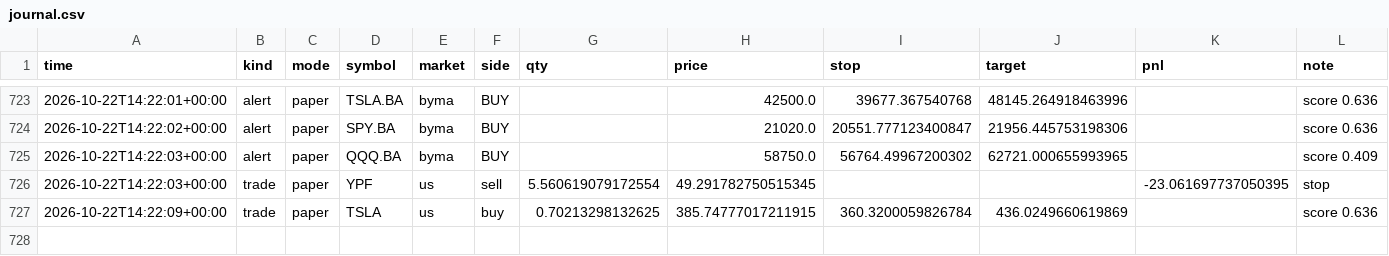
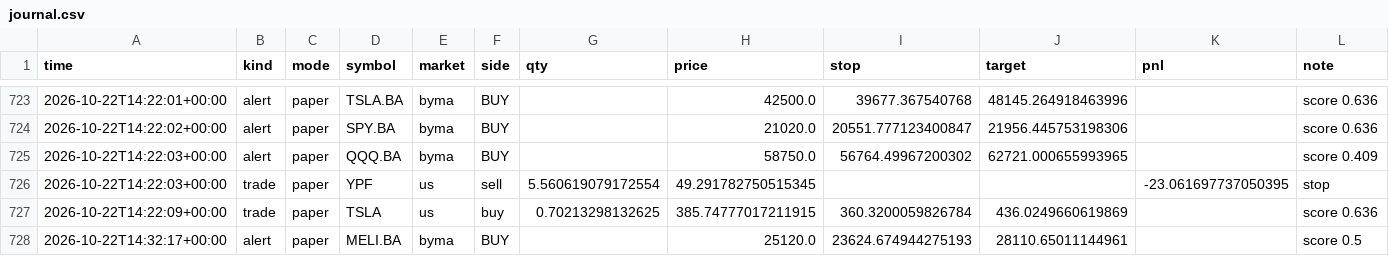
Before and after one commit to ivanbarone0114-wq/Trading-Bot, a CSV file: state/journal.csv, drawn as a sheet; only a part is shown, gaps mark what is left out; rows hold the shown columns only; the diff names each change by its address in the sheet, - before the commit and + after, or states it on an @@ line.

```diff
--- a/state/journal.csv
+++ b/state/journal.csv
+row 728: 2026-10-22T14:32:17+00:00 | alert | paper | MELI.BA | byma | BUY |  | 25120.0 | 23624.674944275193 | 28110.65011144961 |  | score 0.5
```
Also changed, not shown: state/equity_intraday.csv, 5 other files.
